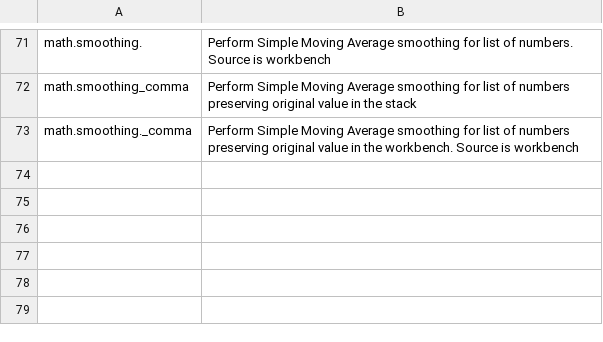
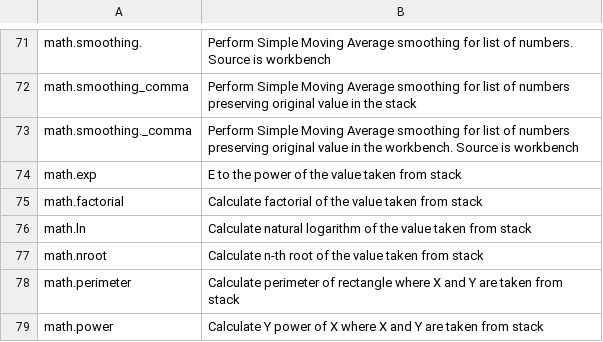
Before and after one commit to vulogov/Bund, a CSV file: Documentation/Bund_Library_Guide/index_unsorted.csv, drawn as a sheet; only a part is shown, gaps mark what is left out.

```diff
--- a/Documentation/Bund_Library_Guide/index_unsorted.csv
+++ b/Documentation/Bund_Library_Guide/index_unsorted.csv
@@ -73 +73,7 @@ math.smoothing_comma,"Perform Simple Moving Average smoothing for list of number
 math.smoothing._comma,"Perform Simple Moving Average smoothing for list of numbers preserving original value in the workbench. Source is workbench"
+math.exp,"E to the power of the value taken from stack"
+math.factorial,"Calculate factorial of the value taken from stack"
+math.ln,"Calculate natural logarithm of the value taken from stack"
+math.nroot,"Calculate n-th root of the value taken from stack"
+math.perimeter,"Calculate perimeter of rectangle where X and Y are taken from stack"
+math.power,"Calculate Y power of X where X and Y are taken from stack"
```
Also changed, not shown: Documentation/Bund_Library_Guide/index.csv, 31 other files.
